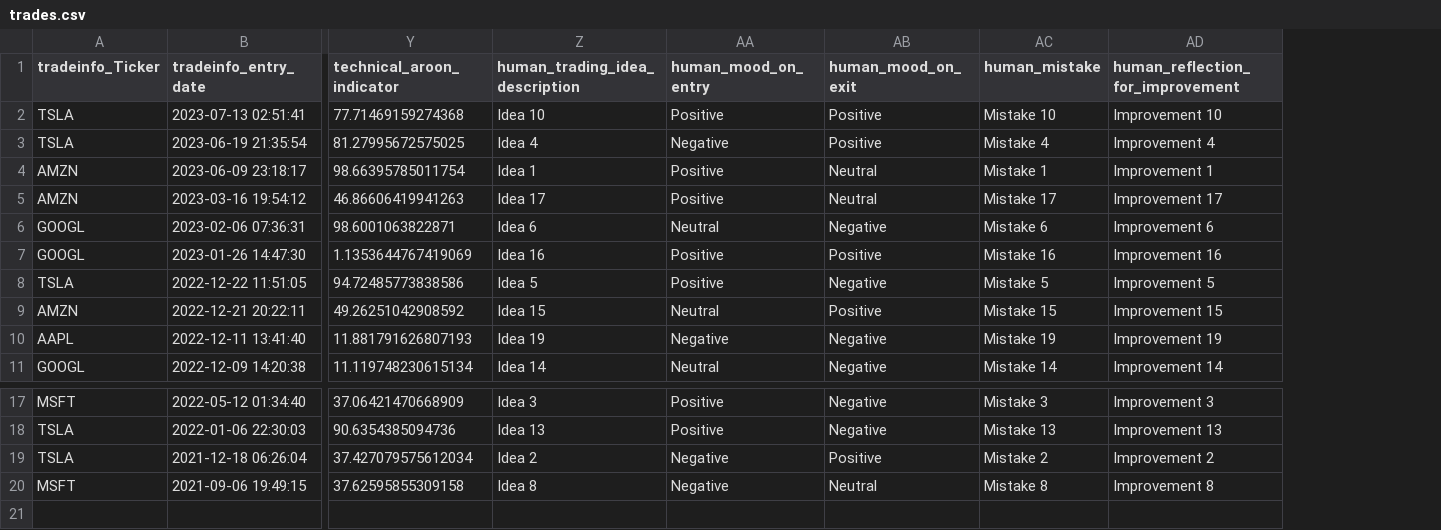
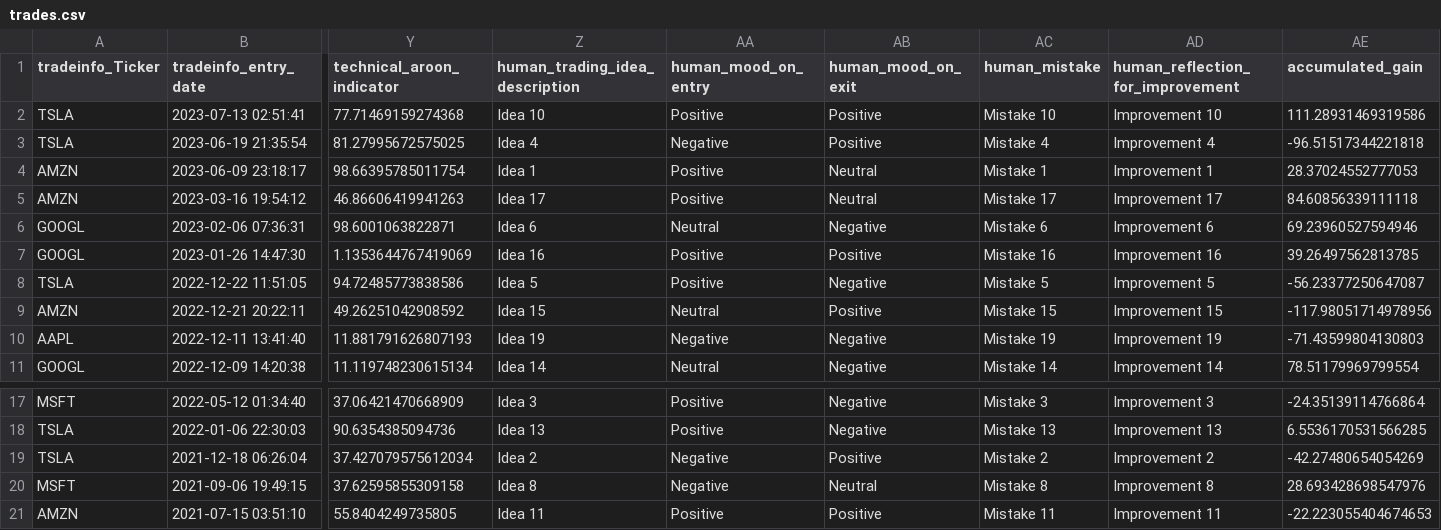
Before and after one commit to RaphaelBecker/tradingJournal, a CSV file: local_storage/trades.csv, drawn as a sheet; only a part is shown, gaps mark what is left out; rows hold the shown columns only; the diff names each change by its address in the sheet, - before the commit and + after, or states it on an @@ line.

Commit message:
add trade input classification missing

```diff
--- a/local_storage/trades.csv
+++ b/local_storage/trades.csv
+column AE (accumulated_gain), rows 2-11: 111.28931469319586 | -96.51517344221818 | 28.37024552777053 | 84.60856339111118 | 69.23960527594946 | 39.26497562813785 | -56.23377250647087 | -117.98051714978956 | -71.43599804130803 | 78.51179969799554; rows 17-20: -24.35139114766864 | 6.5536170531566285 | -42.27480654054269 | 28.693428698547976
+row 21: AMZN | 2021-07-15 03:51:10 | 55.8404249735805 | Idea 11 | Positive | Positive | Mistake 11 | Improvement 11 | -22.223055404674653
```
Also changed, not shown: 4 other files.
